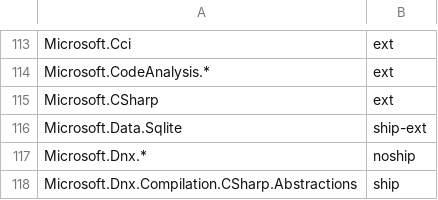
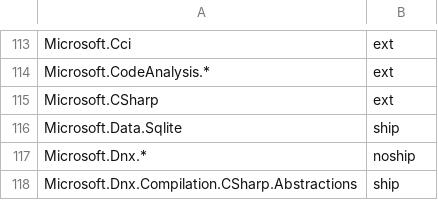
Before and after one commit to aspnet/Coherence, a CSV file: packages/packages.csv, drawn as a sheet; only a part is shown, gaps mark what is left out.

Commit message:
Mark Microsoft.Data.Sqlite as ship, not ship-ext

```diff
--- a/packages/packages.csv
+++ b/packages/packages.csv
@@ -115,3 +115,3 @@ Microsoft.CodeAnalysis.*,ext
 Microsoft.CSharp,ext
-Microsoft.Data.Sqlite,ship-ext
+Microsoft.Data.Sqlite,ship
 Microsoft.Dnx.*,noship
```
